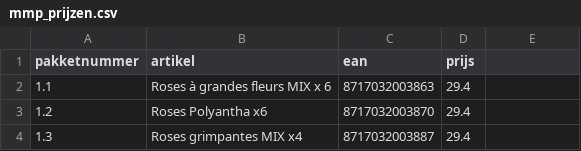
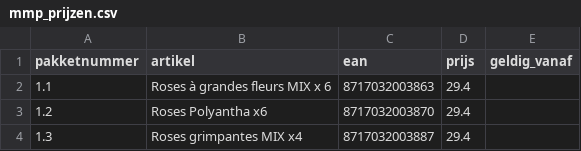
Before and after one commit to basheijnen/Picklist, a CSV file: mmp_prijzen.csv, drawn as a sheet; only a part is shown; the diff names each change by its address in the sheet, - before the commit and + after, or states it on an @@ line.

```diff
--- a/mmp_prijzen.csv
+++ b/mmp_prijzen.csv
-E1: (empty)
+E1: geldig_vanaf
```
Also changed, not shown: 11 other files.
